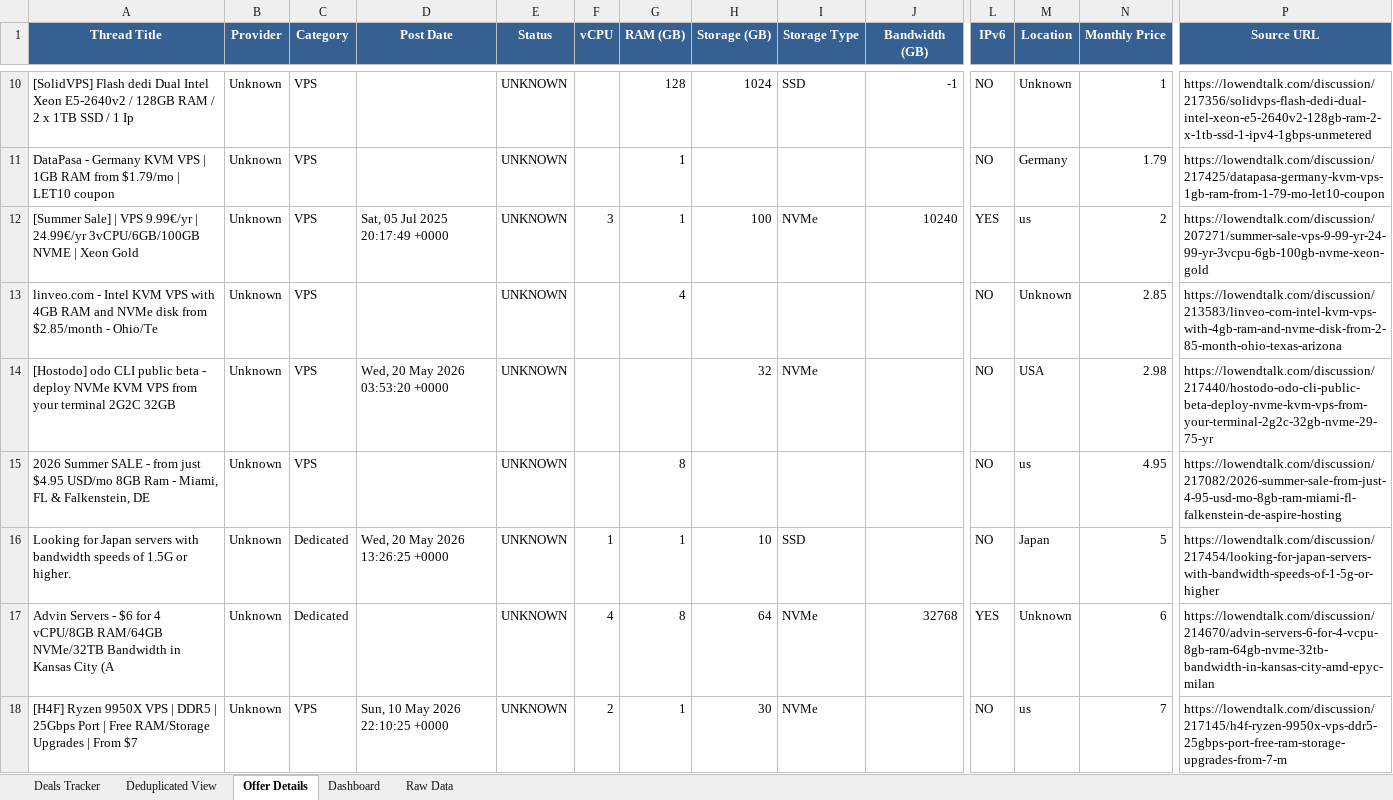
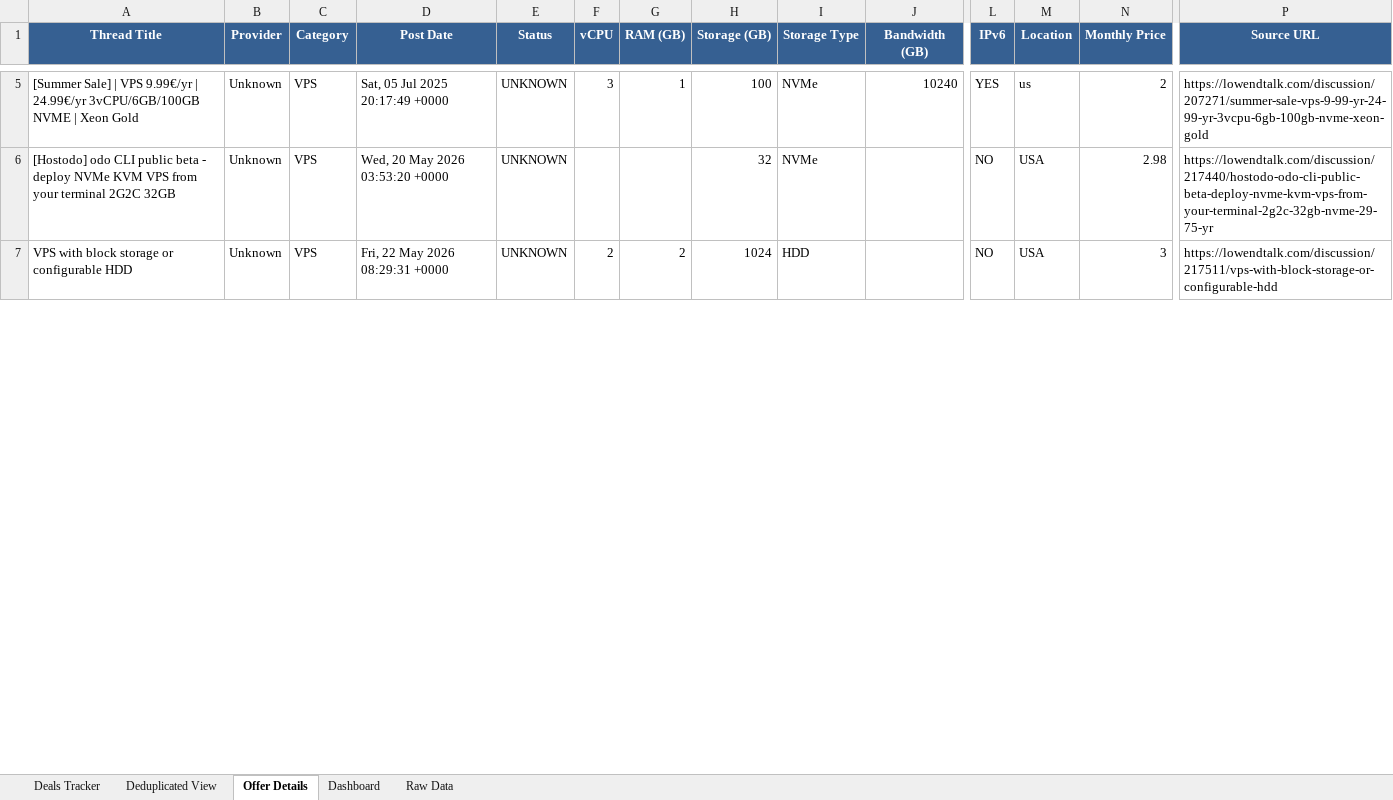
Before and after one commit to bojak83318/hosting-deals-tracker, an Excel workbook: output/Hosting-Deals-Tracker.xlsx, sheet Offer Details, drawn as a sheet; only a part is shown, gaps mark what is left out; values as stored, in another font and other column widths than the file's, no borders; removed rows and columns are numbered as before the commit, all else as after; rows hold the shown columns only; the diff covers the shown part only; the diff names each change by its address in the sheet, - before the commit and + after, or states it on an @@ line.

```diff
--- a/output/Hosting-Deals-Tracker.xlsx (sheet Offer Details)
+++ b/output/Hosting-Deals-Tracker.xlsx (sheet Offer Details)
-row 10: [SolidVPS] Flash dedi Dual Intel Xeon E5-2640v2 / 128GB RAM / 2 x 1TB SSD / 1 Ip | Unknown | VPS |  | UNKNOWN |  | 128 | 1024 | SSD | -1 | NO | Unknown | 1 | https://lowendtalk.com/discussion/217356/solidvps-flash-dedi-dual-intel-xeon-e5-2640v2-128gb-ram-2-x-1tb-ssd-1-ipv4-1gbps-unmetered
-row 11: DataPasa - Germany KVM VPS | 1GB RAM from $1.79/mo | LET10 coupon | Unknown | VPS |  | UNKNOWN |  | 1 |  |  |  | NO | Germany | 1.79 | https://lowendtalk.com/discussion/217425/datapasa-germany-kvm-vps-1gb-ram-from-1-79-mo-let10-coupon
-row 13: linveo.com - Intel KVM VPS with 4GB RAM and NVMe disk from $2.85/month - Ohio/Te | Unknown | VPS |  | UNKNOWN |  | 4 |  |  |  | NO | Unknown | 2.85 | https://lowendtalk.com/discussion/213583/linveo-com-intel-kvm-vps-with-4gb-ram-and-nvme-disk-from-2-85-month-ohio-texas-arizona
-row 15: 2026 Summer SALE - from just $4.95 USD/mo 8GB Ram - Miami, FL & Falkenstein, DE | Unknown | VPS |  | UNKNOWN |  | 8 |  |  |  | NO | us | 4.95 | https://lowendtalk.com/discussion/217082/2026-summer-sale-from-just-4-95-usd-mo-8gb-ram-miami-fl-falkenstein-de-aspire-hosting
-row 16: Looking for Japan servers with bandwidth speeds of 1.5G or higher. | Unknown | Dedicated | Wed, 20 May 2026 13:26:25 +0000 | UNKNOWN | 1 | 1 | 10 | SSD |  | NO | Japan | 5 | https://lowendtalk.com/discussion/217454/looking-for-japan-servers-with-bandwidth-speeds-of-1-5g-or-higher
-row 17: Advin Servers - $6 for 4 vCPU/8GB RAM/64GB NVMe/32TB Bandwidth in Kansas City (A | Unknown | Dedicated |  | UNKNOWN | 4 | 8 | 64 | NVMe | 32768 | YES | Unknown | 6 | https://lowendtalk.com/discussion/214670/advin-servers-6-for-4-vcpu-8gb-ram-64gb-nvme-32tb-bandwidth-in-kansas-city-amd-epyc-milan
-A7 (Thread Title): [H4F] Ryzen 9950X VPS | DDR5 | 25Gbps Port | Free RAM/Storage Upgrades | From $7
+A7 (Thread Title): VPS with block storage or configurable HDD
-D7 (Post Date): Sun, 10 May 2026 22:10:25 +0000
+D7 (Post Date): Fri, 22 May 2026 08:29:31 +0000
-G7 (RAM (GB)): 1
+G7 (RAM (GB)): 2
-H7 (Storage (GB)): 30
+H7 (Storage (GB)): 1024
-I7 (Storage Type): NVMe
+I7 (Storage Type): HDD
-M7 (Location): us
+M7 (Location): USA
-N7 (Monthly Price): 7
+N7 (Monthly Price): 3
-P7 (Source URL): https://lowendtalk.com/discussion/217145/h4f-ryzen-9950x-vps-ddr5-25gbps-port-free-ram-storage-upgrades-from-7-m
+P7 (Source URL): https://lowendtalk.com/discussion/217511/vps-with-block-storage-or-configurable-hdd
```
Also changed, not shown: 7 added rows, 19 removed rows, 2 moved rows and 32 edited cells elsewhere in this sheet, sheet Deals Tracker, sheet Deduplicated View, sheet Raw Data, sheet Dashboard, 1 other file.
